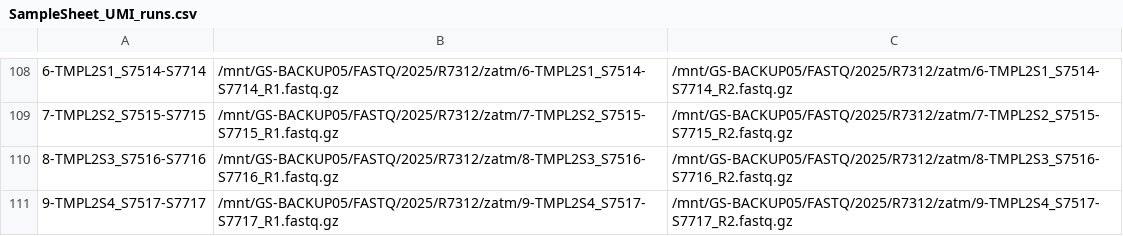
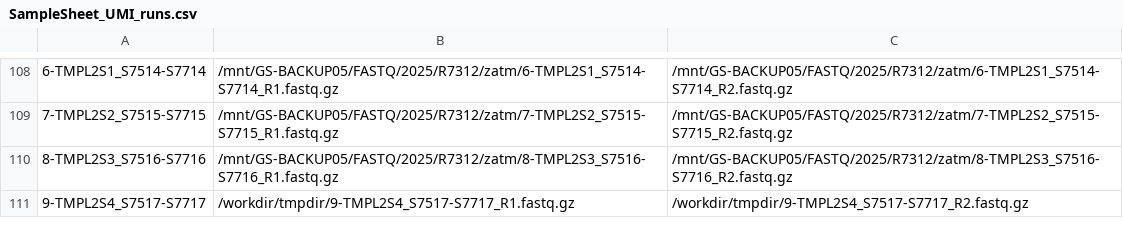
Before and after one commit to hieunguyen4193/ampliconSeq_UMI, a CSV file: experiments/SampleSheet_UMI_runs.csv, drawn as a sheet; only a part is shown, gaps mark what is left out; the diff names each change by its address in the sheet, - before the commit and + after, or states it on an @@ line.

Commit message:
update run experiment in GS HPC VM

```diff
--- a/experiments/SampleSheet_UMI_runs.csv
+++ b/experiments/SampleSheet_UMI_runs.csv
-B111: /mnt/GS-BACKUP05/FASTQ/2025/R7312/zatm/9-TMPL2S4_S7517-S7717_R1.fastq.gz
+B111: /workdir/tmpdir/9-TMPL2S4_S7517-S7717_R1.fastq.gz
-C111: /mnt/GS-BACKUP05/FASTQ/2025/R7312/zatm/9-TMPL2S4_S7517-S7717_R2.fastq.gz
+C111: /workdir/tmpdir/9-TMPL2S4_S7517-S7717_R2.fastq.gz
```
Also changed, not shown: 6 other files.
